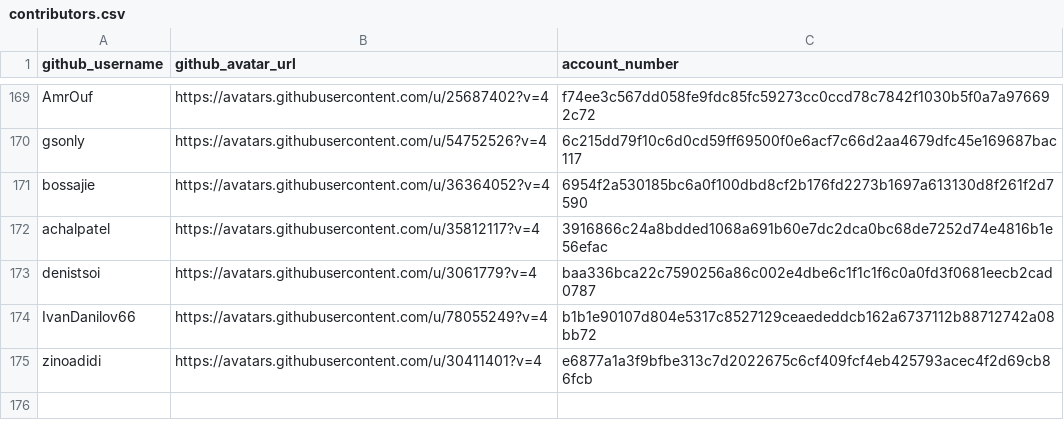
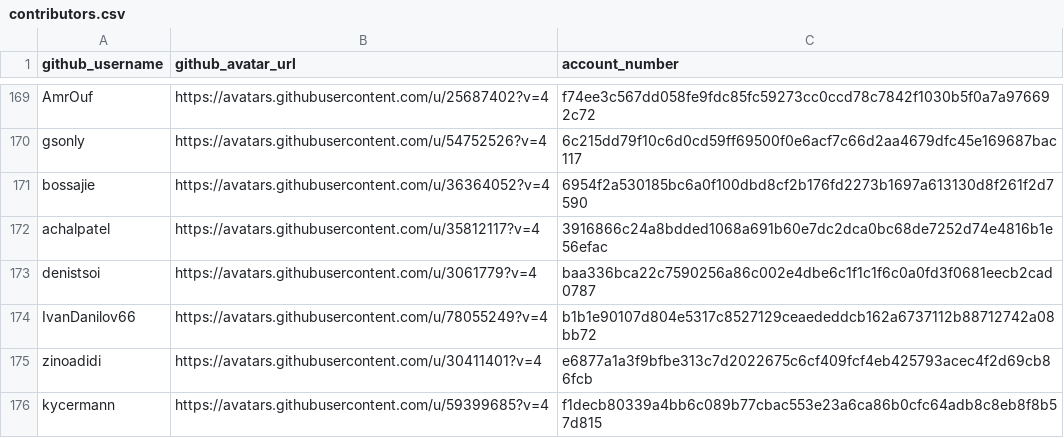
Before and after one commit to Keysign-Wallet/tnb-supply, a CSV file: data_files/contributors.csv, drawn as a sheet; only a part is shown, gaps mark what is left out.

```diff
--- a/data_files/contributors.csv
+++ b/data_files/contributors.csv
@@ -175 +175,2 @@ IvanDanilov66,https://avatars.githubusercontent.com/u/78055249?v=4,b1b1e90107d80
 zinoadidi,https://avatars.githubusercontent.com/u/30411401?v=4,e6877a1a3f9bfbe313c7d2022675c6cf409fcf4eb425793acec4f2d69cb86fcb
+kycermann,https://avatars.githubusercontent.com/u/59399685?v=4,f1decb80339a4bb6c089b77cbac553e23a6ca86b0cfc64adb8c8eb8f8b57d815
```
Also changed, not shown: data_files/project-teams.csv, data_files/teams.csv, 2 other files.
